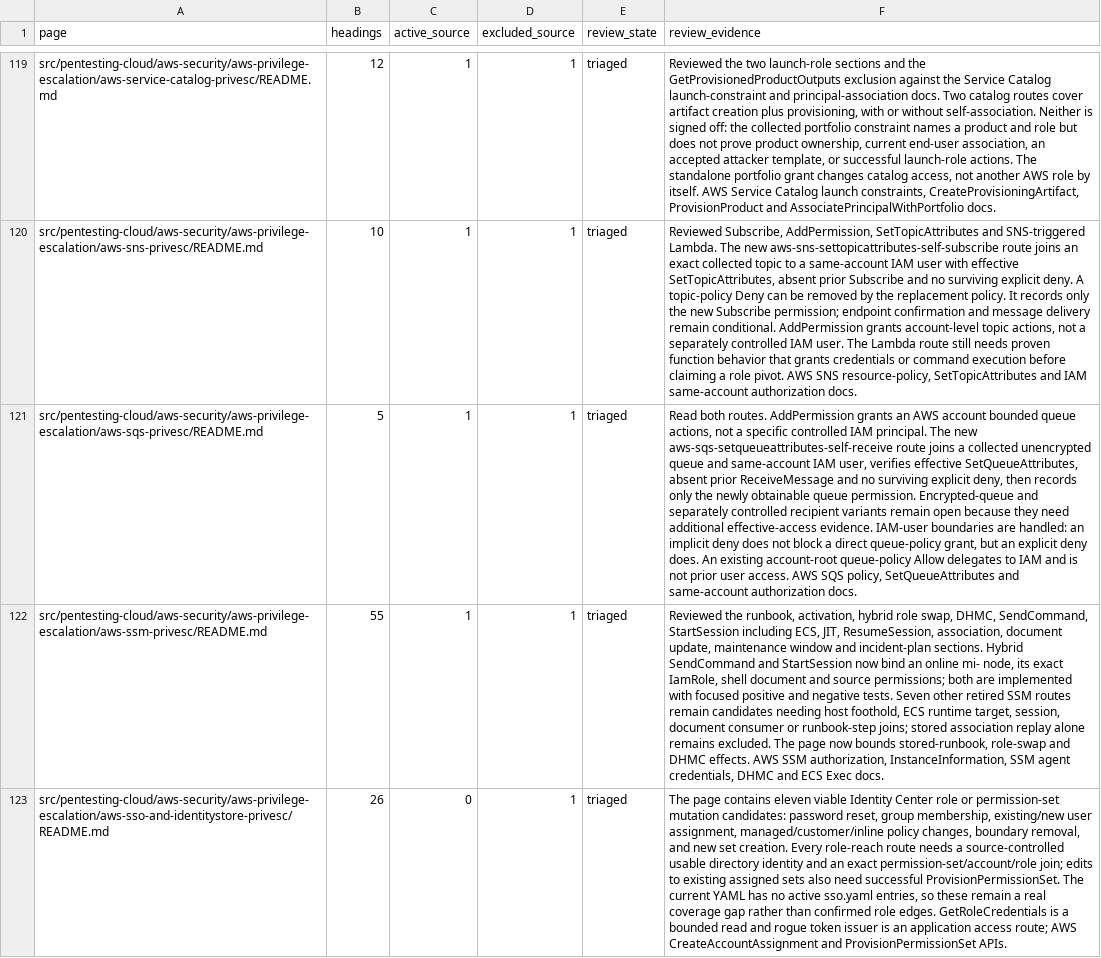
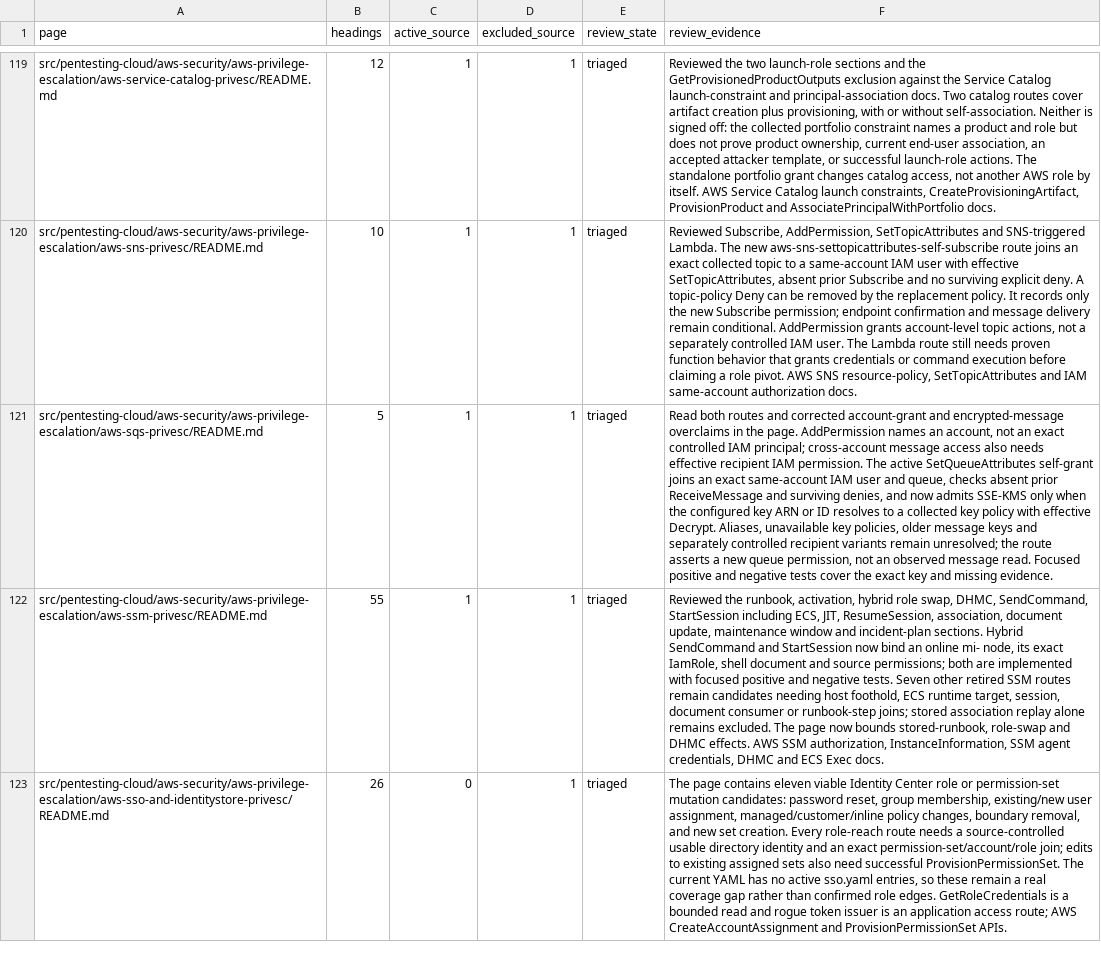
Before and after one commit to peass-ng/Blue-CloudPEASS, a TSV file: work_aws_privesc_review/page-status.tsv, drawn as a sheet; only a part is shown, gaps mark what is left out; the diff names each change by its address in the sheet, - before the commit and + after, or states it on an @@ line.

Commit message:
Verify KMS decrypt for encrypted SQS self grant

```diff
--- a/work_aws_privesc_review/page-status.tsv
+++ b/work_aws_privesc_review/page-status.tsv
-F121 (review_evidence): Read both routes. AddPermission grants an AWS account bounded queue actions, not a specific controlled IAM principal. The new aws-sqs-setqueueattributes-self-receive route joins a collected unencrypted queue and same-account IAM user, verifies effective SetQueueAttributes, absent prior ReceiveMessage and no surviving explicit deny, then records only the newly obtainable queue permission. Encrypted-queue and separately controlled recipient variants remain open because they need additional effective-access evidence. IAM-user boundaries are handled: an implicit deny does not block a direct queue-policy grant, but an explicit deny does. An existing account-root queue-policy Allow delegates to IAM and is not prior user access. AWS SQS policy, SetQueueAttributes and same-account authorization docs.
+F121 (review_evidence): Read both routes and corrected account-grant and encrypted-message overclaims in the page. AddPermission names an account, not an exact controlled IAM principal; cross-account message access also needs effective recipient IAM permission. The active SetQueueAttributes self-grant joins an exact same-account IAM user and queue, checks absent prior ReceiveMessage and surviving denies, and now admits SSE-KMS only when the configured key ARN or ID resolves to a collected key policy with effective Decrypt. Aliases, unavailable key policies, older message keys and separately controlled recipient variants remain unresolved; the route asserts a new queue permission, not an observed message read. Focused positive and negative tests cover the exact key and missing evidence.
```
Also changed, not shown: 6 other files.
